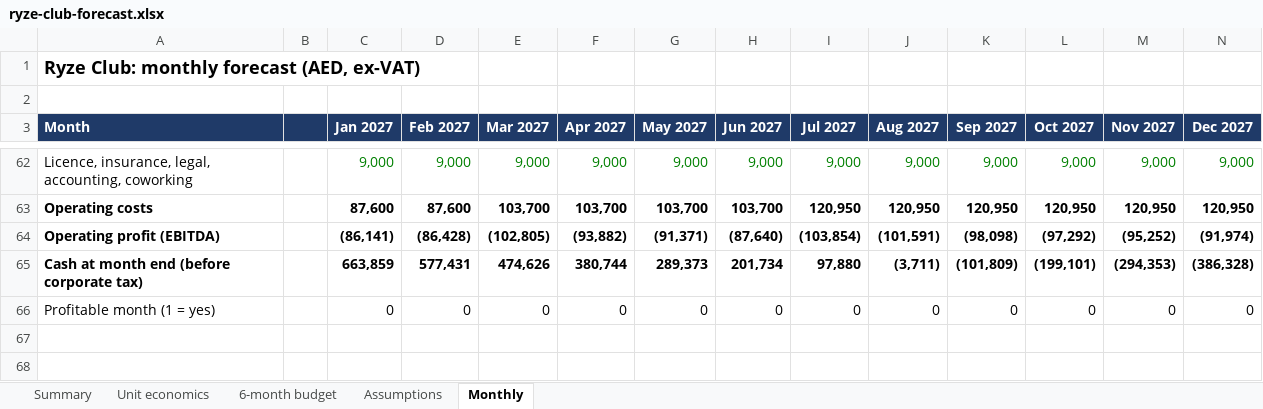
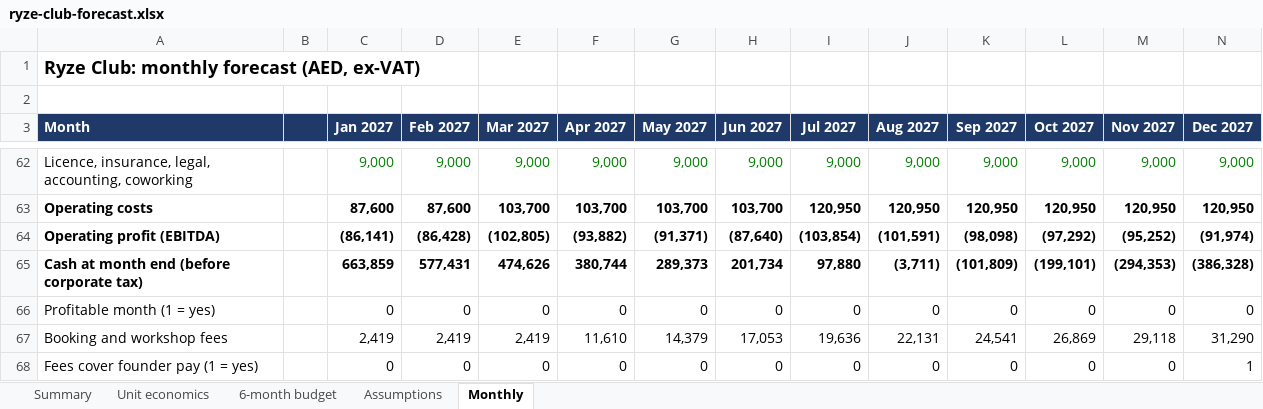
Before and after one commit to Jed-byte/ryzeclub, an Excel workbook: docs/initiatives/initiative-001-community-fitness-dubai/business/ryze-club-forecast.xlsx, sheet Monthly, drawn as a sheet; only a part is shown, gaps mark what is left out; values as stored, in another font and other column widths than the file's, no borders; rows hold the shown columns only; the diff names each change by its address in the sheet, - before the commit and + after, or states it on an @@ line.

```diff
--- a/docs/initiatives/initiative-001-community-fitness-dubai/business/ryze-club-forecast.xlsx (sheet Monthly)
+++ b/docs/initiatives/initiative-001-community-fitness-dubai/business/ryze-club-forecast.xlsx (sheet Monthly)
+row 67: Booking and workshop fees |  | 2,419 | 2,419 | 2,419 | 11,610 | 14,379 | 17,053 | 19,636 | 22,131 | 24,541 | 26,869 | 29,118 | 31,290
+row 68: Fees cover founder pay (1 = yes) |  | 0 | 0 | 0 | 0 | 0 | 0 | 0 | 0 | 0 | 0 | 0 | 1
```
Also changed, not shown: sheet 6-month budget, 1 other file.
